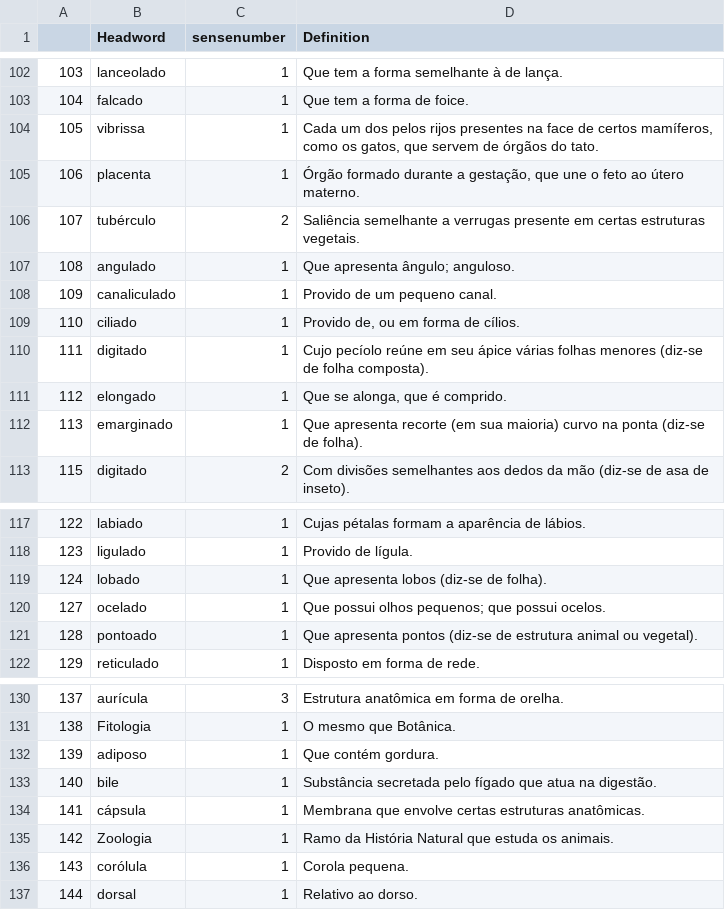
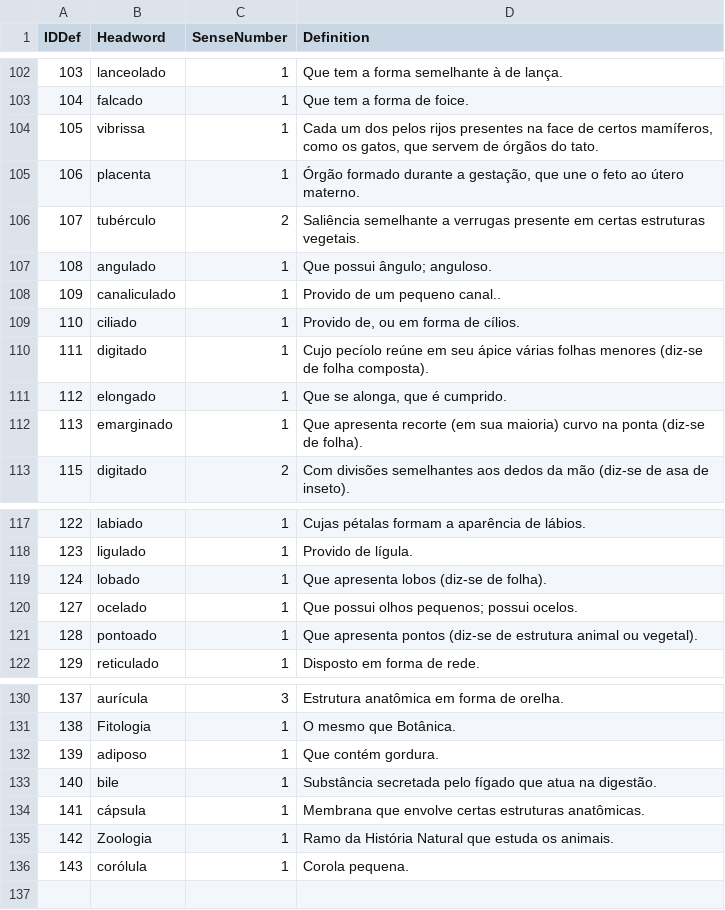
Before and after one commit to brunomaroneze/dicbio, a CSV file: data/definitions.csv, drawn as a sheet; only a part is shown, gaps mark what is left out; the diff names each change by its address in the sheet, - before the commit and + after, or states it on an @@ line.

```diff
--- a/data/definitions.csv
+++ b/data/definitions.csv
@@ column A (IDDef) renumbered in row 1 @@
-C1: sensenumber
+C1: SenseNumber
-D107 (Definition): Que apresenta ângulo; anguloso.
+D107 (Definition): Que possui ângulo; anguloso.
-D108 (Definition): Provido de um pequeno canal.
+D108 (Definition): Provido de um pequeno canal..
-D111 (Definition): Que se alonga, que é comprido.
+D111 (Definition): Que se alonga, que é cumprido.
-D120 (Definition): Que possui olhos pequenos; que possui ocelos.
+D120 (Definition): Que possui olhos pequenos; possui ocelos.
-row 137: 144 | dorsal | 1 | Relativo ao dorso.
```
Also changed, not shown: data/DadosDoDicionario.csv, 2 other files.
